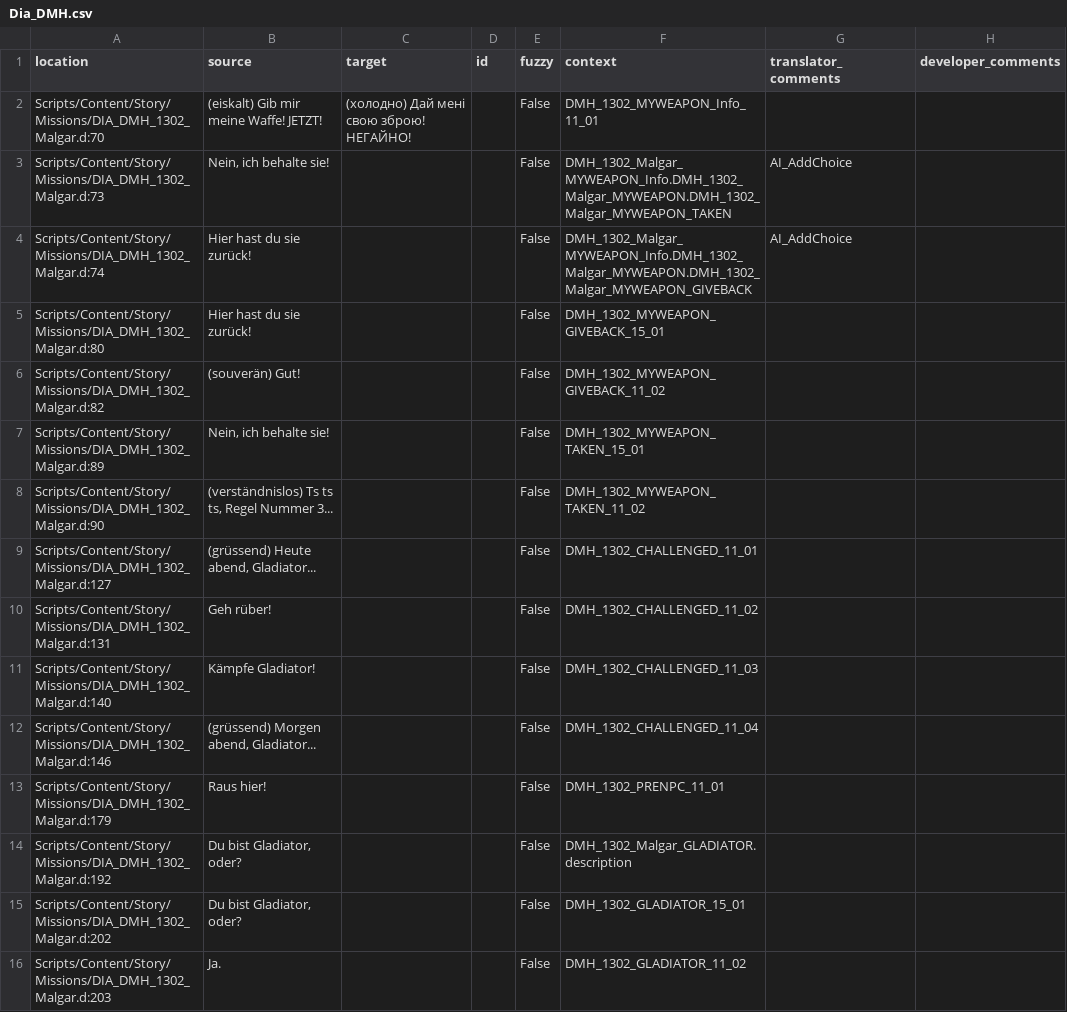
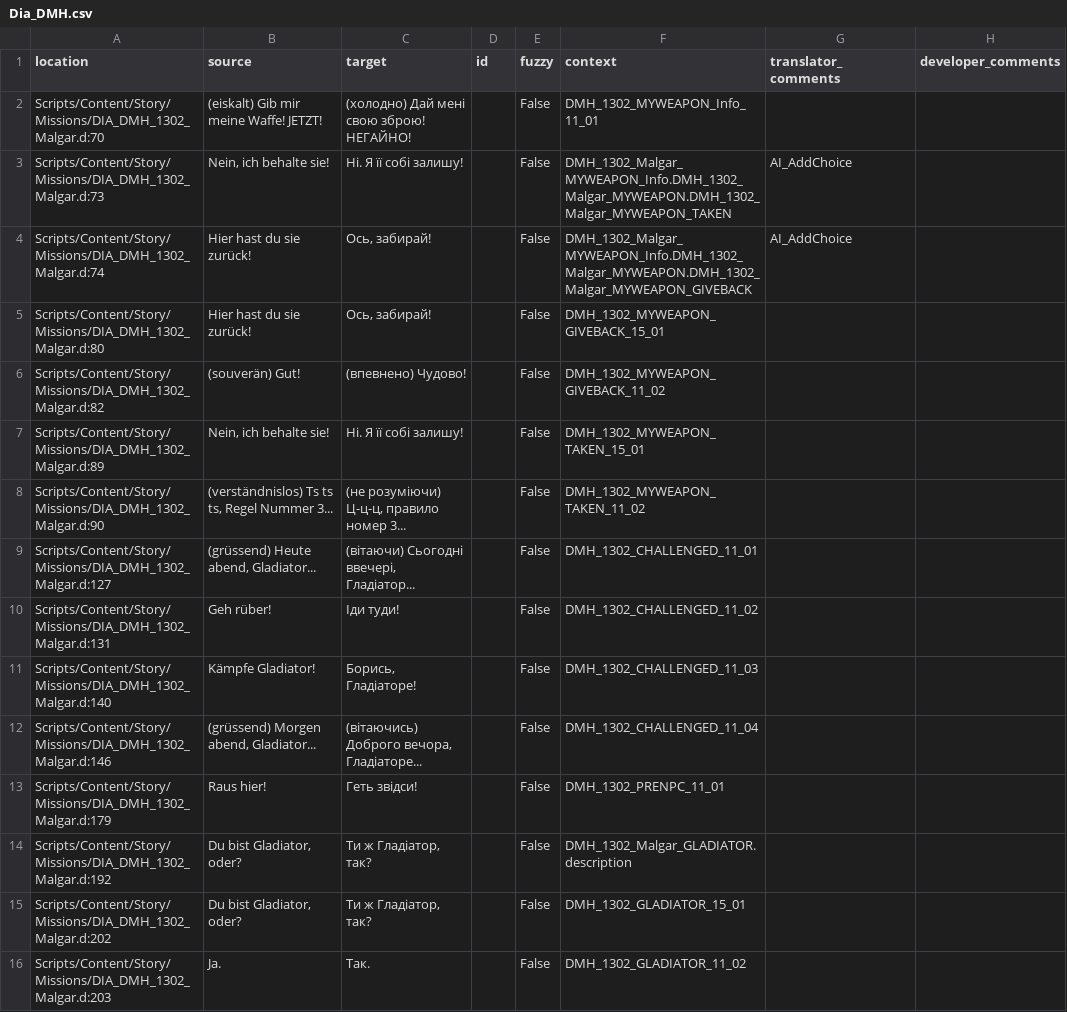
Before and after one commit to auronen/Gothic-Sequel-localization, a CSV file: .translations/uk/Dia_DMH.csv, drawn as a sheet; only a part is shown; the diff covers the shown part only.

Commit message:
Translated using Weblate (Ukrainian)
Currently translated at 100.0% (47 of 47 strings)

Translation: Gothic Sequel/Dia_DMH
Translate-URL: http://weblate.cokoliv.eu/projects/gothic-sequel/dia_dmh/uk/

```diff
--- a/.translations/uk/Dia_DMH.csv
+++ b/.translations/uk/Dia_DMH.csv
@@ -2,15 +2,15 @@
 "Scripts/Content/Story/Missions/DIA_DMH_1302_Malgar.d:70","(eiskalt) Gib mir meine Waffe! JETZT!","(холодно) Дай мені свою зброю! НЕГАЙНО!","","False","DMH_1302_MYWEAPON_Info_11_01","",""
-"Scripts/Content/Story/Missions/DIA_DMH_1302_Malgar.d:73","Nein, ich behalte sie!","","","False","DMH_1302_Malgar_MYWEAPON_Info.DMH_1302_Malgar_MYWEAPON.DMH_1302_Malgar_MYWEAPON_TAKEN","AI_AddChoice",""
-"Scripts/Content/Story/Missions/DIA_DMH_1302_Malgar.d:74","Hier hast du sie zurück!","","","False","DMH_1302_Malgar_MYWEAPON_Info.DMH_1302_Malgar_MYWEAPON.DMH_1302_Malgar_MYWEAPON_GIVEBACK","AI_AddChoice",""
-"Scripts/Content/Story/Missions/DIA_DMH_1302_Malgar.d:80","Hier hast du sie zurück!","","","False","DMH_1302_MYWEAPON_GIVEBACK_15_01","",""
-"Scripts/Content/Story/Missions/DIA_DMH_1302_Malgar.d:82","(souverän) Gut!","","","False","DMH_1302_MYWEAPON_GIVEBACK_11_02","",""
-"Scripts/Content/Story/Missions/DIA_DMH_1302_Malgar.d:89","Nein, ich behalte sie!","","","False","DMH_1302_MYWEAPON_TAKEN_15_01","",""
-"Scripts/Content/Story/Missions/DIA_DMH_1302_Malgar.d:90","(verständnislos) Ts ts ts, Regel Nummer 3...","","","False","DMH_1302_MYWEAPON_TAKEN_11_02","",""
-"Scripts/Content/Story/Missions/DIA_DMH_1302_Malgar.d:127","(grüssend) Heute abend, Gladiator...","","","False","DMH_1302_CHALLENGED_11_01","",""
-"Scripts/Content/Story/Missions/DIA_DMH_1302_Malgar.d:131","Geh rüber!","","","False","DMH_1302_CHALLENGED_11_02","",""
-"Scripts/Content/Story/Missions/DIA_DMH_1302_Malgar.d:140","Kämpfe Gladiator!","","","False","DMH_1302_CHALLENGED_11_03","",""
-"Scripts/Content/Story/Missions/DIA_DMH_1302_Malgar.d:146","(grüssend) Morgen abend, Gladiator...","","","False","DMH_1302_CHALLENGED_11_04","",""
-"Scripts/Content/Story/Missions/DIA_DMH_1302_Malgar.d:179","Raus hier!","","","False","DMH_1302_PRENPC_11_01","",""
-"Scripts/Content/Story/Missions/DIA_DMH_1302_Malgar.d:192","Du bist Gladiator, oder?","","","False","DMH_1302_Malgar_GLADIATOR.description","",""
-"Scripts/Content/Story/Missions/DIA_DMH_1302_Malgar.d:202","Du bist Gladiator, oder?","","","False","DMH_1302_GLADIATOR_15_01","",""
-"Scripts/Content/Story/Missions/DIA_DMH_1302_Malgar.d:203","Ja.","","","False","DMH_1302_GLADIATOR_11_02","",""
+"Scripts/Content/Story/Missions/DIA_DMH_1302_Malgar.d:73","Nein, ich behalte sie!","Ні. Я її собі залишу!","","False","DMH_1302_Malgar_MYWEAPON_Info.DMH_1302_Malgar_MYWEAPON.DMH_1302_Malgar_MYWEAPON_TAKEN","AI_AddChoice",""
+"Scripts/Content/Story/Missions/DIA_DMH_1302_Malgar.d:74","Hier hast du sie zurück!","Ось, забирай!","","False","DMH_1302_Malgar_MYWEAPON_Info.DMH_1302_Malgar_MYWEAPON.DMH_1302_Malgar_MYWEAPON_GIVEBACK","AI_AddChoice",""
+"Scripts/Content/Story/Missions/DIA_DMH_1302_Malgar.d:80","Hier hast du sie zurück!","Ось, забирай!","","False","DMH_1302_MYWEAPON_GIVEBACK_15_01","",""
+"Scripts/Content/Story/Missions/DIA_DMH_1302_Malgar.d:82","(souverän) Gut!","(впевнено) Чудово!","","False","DMH_1302_MYWEAPON_GIVEBACK_11_02","",""
+"Scripts/Content/Story/Missions/DIA_DMH_1302_Malgar.d:89","Nein, ich behalte sie!","Ні. Я її собі залишу!","","False","DMH_1302_MYWEAPON_TAKEN_15_01","",""
+"Scripts/Content/Story/Missions/DIA_DMH_1302_Malgar.d:90","(verständnislos) Ts ts ts, Regel Nummer 3...","(не розуміючи) Ц-ц-ц, правило номер 3...","","False","DMH_1302_MYWEAPON_TAKEN_11_02","",""
+"Scripts/Content/Story/Missions/DIA_DMH_1302_Malgar.d:127","(grüssend) Heute abend, Gladiator...","(вітаючи) Сьогодні ввечері, Гладіатор...","","False","DMH_1302_CHALLENGED_11_01","",""
+"Scripts/Content/Story/Missions/DIA_DMH_1302_Malgar.d:131","Geh rüber!","Іди туди!","","False","DMH_1302_CHALLENGED_11_02","",""
+"Scripts/Content/Story/Missions/DIA_DMH_1302_Malgar.d:140","Kämpfe Gladiator!","Борись, Гладіаторе!","","False","DMH_1302_CHALLENGED_11_03","",""
+"Scripts/Content/Story/Missions/DIA_DMH_1302_Malgar.d:146","(grüssend) Morgen abend, Gladiator...","(вітаючись) Доброго вечора, Гладіаторе...","","False","DMH_1302_CHALLENGED_11_04","",""
+"Scripts/Content/Story/Missions/DIA_DMH_1302_Malgar.d:179","Raus hier!","Геть звідси!","","False","DMH_1302_PRENPC_11_01","",""
+"Scripts/Content/Story/Missions/DIA_DMH_1302_Malgar.d:192","Du bist Gladiator, oder?","Ти ж Гладіатор, так?","","False","DMH_1302_Malgar_GLADIATOR.description","",""
+"Scripts/Content/Story/Missions/DIA_DMH_1302_Malgar.d:202","Du bist Gladiator, oder?","Ти ж Гладіатор, так?","","False","DMH_1302_GLADIATOR_15_01","",""
+"Scripts/Content/Story/Missions/DIA_DMH_1302_Malgar.d:203","Ja.","Так.","","False","DMH_1302_GLADIATOR_11_02","",""
```
Also changed, not shown: 32 edited cells elsewhere in this file.
